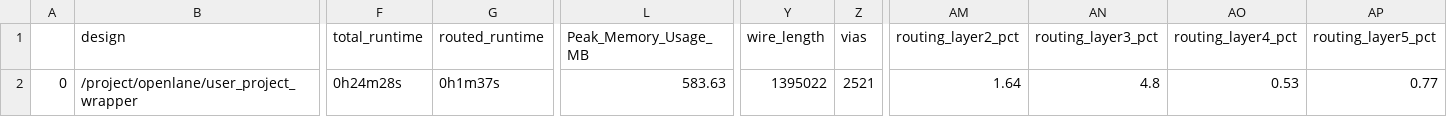
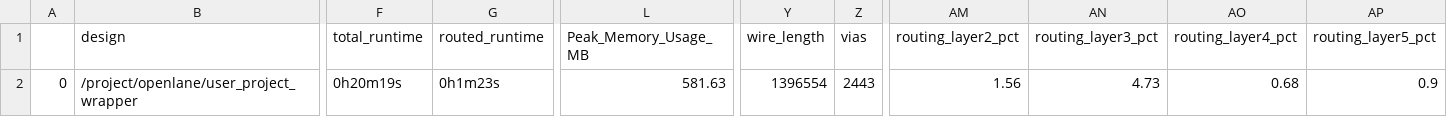
Before and after one commit to pwang7/caravel_user_project, a CSV file: signoff/user_project_wrapper/final_summary_report.csv, drawn as a sheet; only a part is shown, gaps mark what is left out; the diff names each change by its address in the sheet, - before the commit and + after, or states it on an @@ line.

```diff
--- a/signoff/user_project_wrapper/final_summary_report.csv
+++ b/signoff/user_project_wrapper/final_summary_report.csv
-F2 (total_runtime): 0h24m28s
+F2 (total_runtime): 0h20m19s
-G2 (routed_runtime): 0h1m37s
+G2 (routed_runtime): 0h1m23s
-L2 (Peak_Memory_Usage_MB): 583.63
+L2 (Peak_Memory_Usage_MB): 581.63
-Y2 (wire_length): 1395022
+Y2 (wire_length): 1396554
-Z2 (vias): 2521
+Z2 (vias): 2443
-AM2 (routing_layer2_pct): 1.64
+AM2 (routing_layer2_pct): 1.56
-AN2 (routing_layer3_pct): 4.8
+AN2 (routing_layer3_pct): 4.73
-AO2 (routing_layer4_pct): 0.53
+AO2 (routing_layer4_pct): 0.68
-AP2 (routing_layer5_pct): 0.77
+AP2 (routing_layer5_pct): 0.9
```
Also changed, not shown: signoff/axi_dma/final_summary_report.csv, 16 other files.
